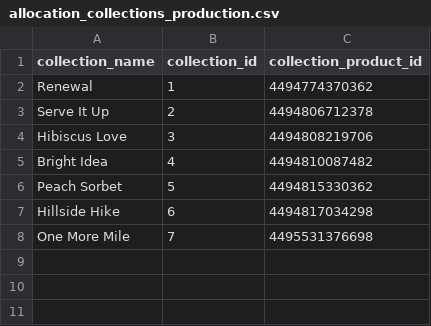
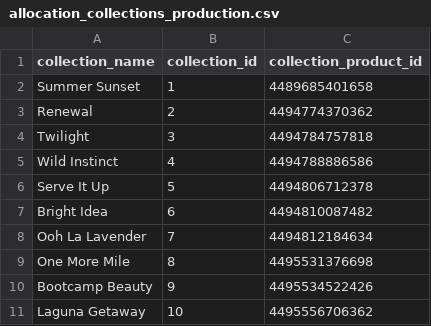
Before and after one commit to FLWallace105/allocation, a CSV file: allocation_collections_production.csv, drawn as a sheet.

```diff
--- a/allocation_collections_production.csv
+++ b/allocation_collections_production.csv
@@ -1,8 +1,11 @@
 collection_name,collection_id,collection_product_id
-Renewal,1,4494774370362
-Serve It Up,2,4494806712378
-Hibiscus Love,3,4494808219706
-Bright Idea,4,4494810087482
-Peach Sorbet,5,4494815330362
-Hillside Hike,6,4494817034298
-One More Mile,7,4495531376698
+Summer Sunset,1,4489685401658
+Renewal,2,4494774370362
+Twilight,3,4494784757818
+Wild Instinct,4,4494788886586
+Serve It Up,5,4494806712378
+Bright Idea,6,4494810087482
+Ooh La Lavender,7,4494812184634
+One More Mile,8,4495531376698
+Bootcamp Beauty,9,4495534522426
+Laguna Getaway,10,4495556706362
```
Also changed, not shown: allocation_alternate_products_production.csv, allocation_inventory.csv, 6 other files.
